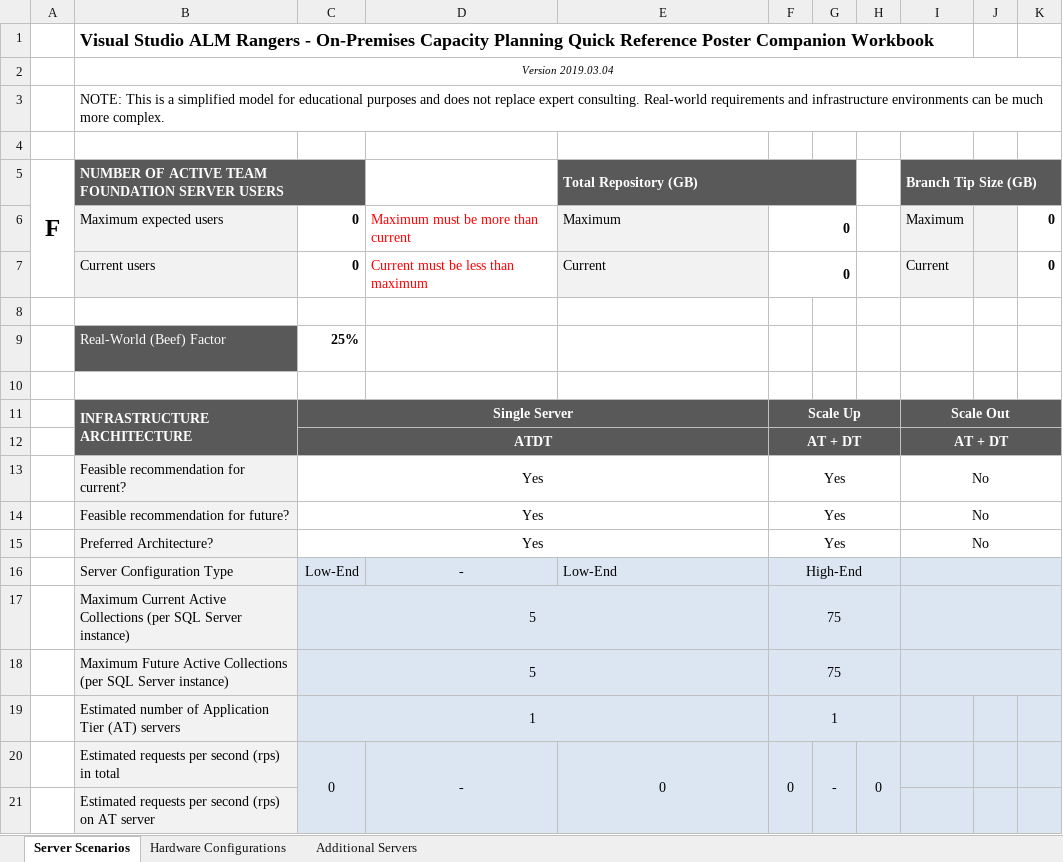
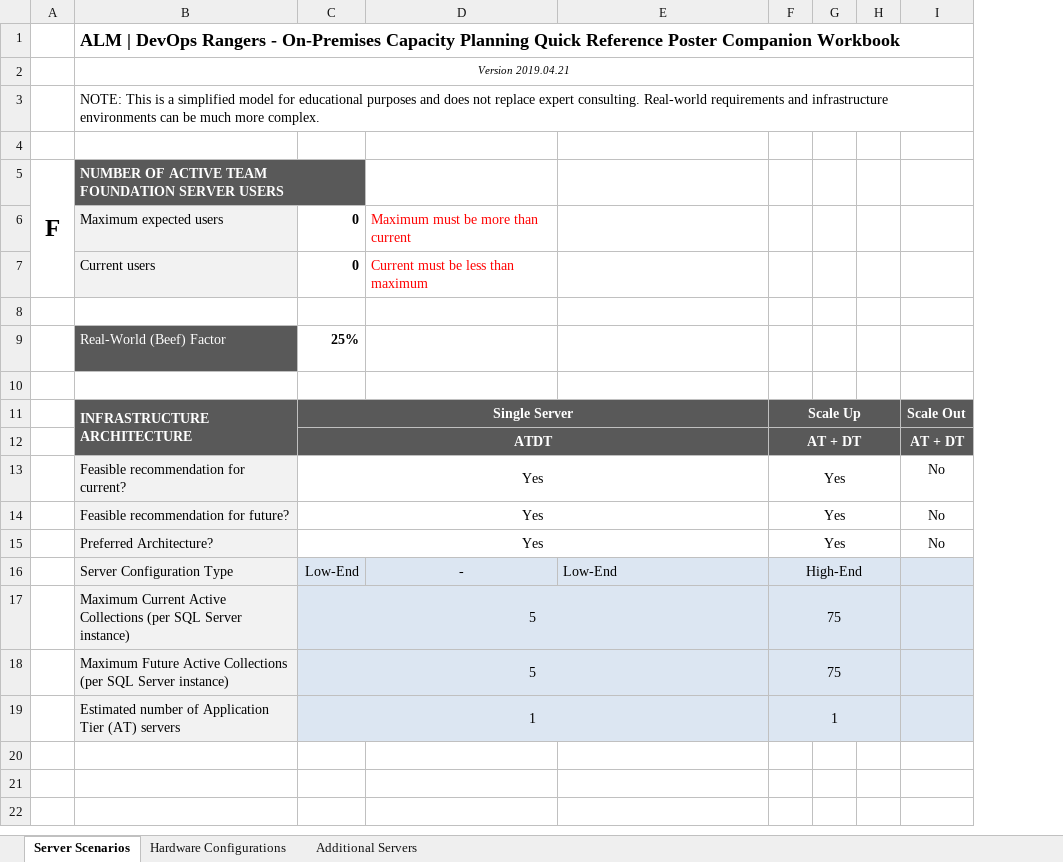
Before and after one commit to ALM-Rangers/Guidance, an Excel workbook: src/Planning/understand-options-tfs-vsts-environments-capacity-guide.xlsx, sheet Server Scenarios, drawn as a sheet; values as stored, in another font and other column widths than the file's, no borders; charts and pictures and conditional formats not drawn; removed rows and columns are numbered as before the commit, all else as after; the diff names each change by its address in the sheet, - before the commit and + after, or states it on an @@ line.

```diff
--- a/src/Planning/understand-options-tfs-vsts-environments-capacity-guide.xlsx (sheet Server Scenarios)
+++ b/src/Planning/understand-options-tfs-vsts-environments-capacity-guide.xlsx (sheet Server Scenarios)
-column G, empty
-column H, empty
+column G, empty
+column H, empty
-column J, empty
-column K, rows 6-7: 0 | 0
-B1: Visual Studio ALM Rangers -…
+B1: ALM | DevOps Rangers -…
-B2: Version 2019.03.04
+B2: Version 2019.04.21
-E5: Total Repository (GB)
+E5: (empty)
-E5:F5 fill: #595959
+E5:F5 fill: none
-E5:G5 merged
-I5: Branch Tip Size (GB)
+I5: (empty)
-I5 fill: #595959
+I5 fill: none
-I5:K5 merged
-E6: Maximum
+E6: (empty)
-E6:E7 fill: #F2F2F2
+E6:E7 fill: none
-F6:F7: 0
+F6:F7: (empty)
-F6:G6 merged
-I6: Maximum
+I6: (empty)
-I6:I7 fill: #F2F2F2
+I6:I7 fill: none
-E7: Current
+E7: (empty)
-F7:G7 merged
-I7: Current
+I7: (empty)
-I11:K11 merged
-I12:K12 merged
-I13:K13 merged
-I14:K14 merged
-I15:K15 merged
-I16:K16 merged
-I17:K17 merged
-I18:K18 merged
-row 20:  | Estimated requests per second (rps) in total | 0 | - | 0 | 0 | - | 0
-row 21:  | Estimated requests per second (rps) on AT server
```
Also changed, not shown: sheet Additional Servers, sheet Hardware Configurations, formulas that keep their value, charts or pictures.
